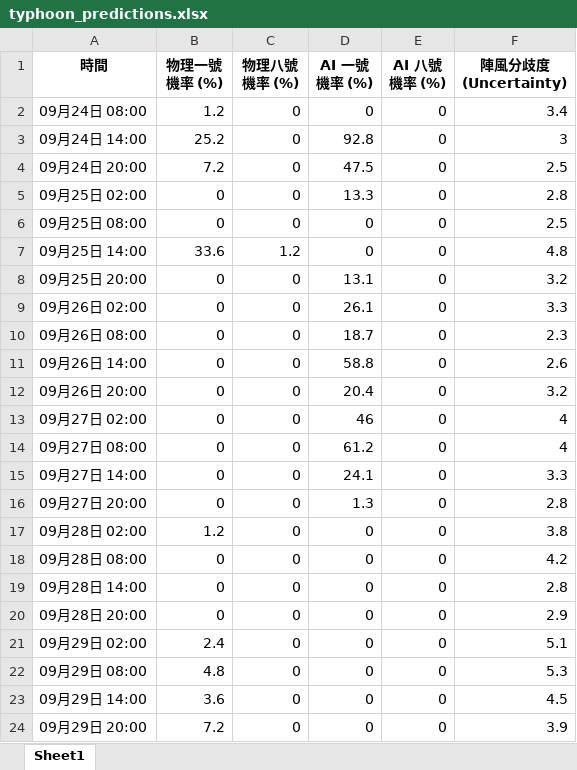
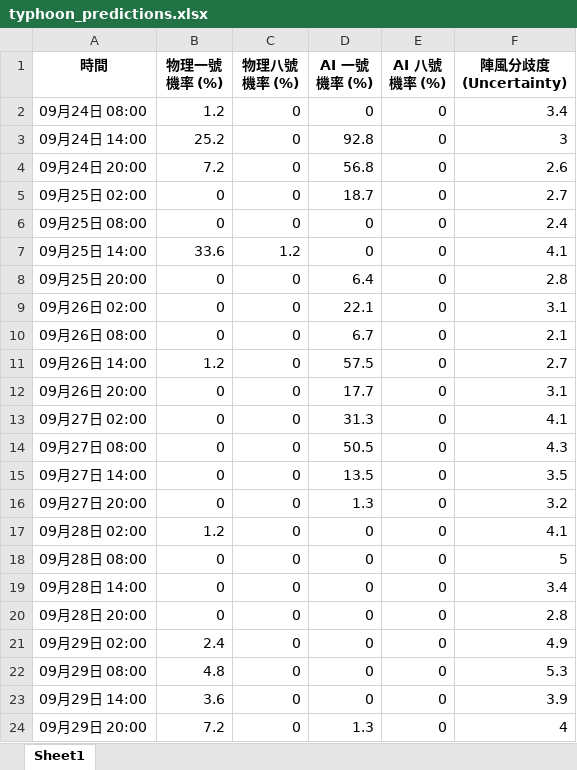
Before and after one commit to Ozymandiax/hk-typhoon-early-warning, an Excel workbook: data/typhoon_predictions.xlsx, sheet Sheet1, drawn as a sheet; only a part is shown; values as stored, in another font and other column widths than the file's, no borders; the diff covers the shown part only; the diff names each change by its address in the sheet, - before the commit and + after, or states it on an @@ line.

```diff
--- a/data/typhoon_predictions.xlsx (sheet Sheet1)
+++ b/data/typhoon_predictions.xlsx (sheet Sheet1)
-D4 (AI 一號機率 (%)): 47.5
+D4 (AI 一號機率 (%)): 56.8
-F4 (陣風分歧度 (Uncertainty)): 2.5
+F4 (陣風分歧度 (Uncertainty)): 2.6
-D5 (AI 一號機率 (%)): 13.3
+D5 (AI 一號機率 (%)): 18.7
-F5 (陣風分歧度 (Uncertainty)): 2.8
+F5 (陣風分歧度 (Uncertainty)): 2.7
-F6 (陣風分歧度 (Uncertainty)): 2.5
+F6 (陣風分歧度 (Uncertainty)): 2.4
-F7 (陣風分歧度 (Uncertainty)): 4.8
+F7 (陣風分歧度 (Uncertainty)): 4.1
-D8 (AI 一號機率 (%)): 13.1
+D8 (AI 一號機率 (%)): 6.4
-F8 (陣風分歧度 (Uncertainty)): 3.2
+F8 (陣風分歧度 (Uncertainty)): 2.8
-D9 (AI 一號機率 (%)): 26.1
+D9 (AI 一號機率 (%)): 22.1
-F9 (陣風分歧度 (Uncertainty)): 3.3
+F9 (陣風分歧度 (Uncertainty)): 3.1
-D10 (AI 一號機率 (%)): 18.7
+D10 (AI 一號機率 (%)): 6.7
-F10 (陣風分歧度 (Uncertainty)): 2.3
+F10 (陣風分歧度 (Uncertainty)): 2.1
-B11 (物理一號機率 (%)): 0
+B11 (物理一號機率 (%)): 1.2
-D11 (AI 一號機率 (%)): 58.8
+D11 (AI 一號機率 (%)): 57.5
-F11 (陣風分歧度 (Uncertainty)): 2.6
+F11 (陣風分歧度 (Uncertainty)): 2.7
-D12 (AI 一號機率 (%)): 20.4
+D12 (AI 一號機率 (%)): 17.7
-F12 (陣風分歧度 (Uncertainty)): 3.2
+F12 (陣風分歧度 (Uncertainty)): 3.1
-D13 (AI 一號機率 (%)): 46
+D13 (AI 一號機率 (%)): 31.3
-F13 (陣風分歧度 (Uncertainty)): 4
+F13 (陣風分歧度 (Uncertainty)): 4.1
-D14 (AI 一號機率 (%)): 61.2
+D14 (AI 一號機率 (%)): 50.5
-F14 (陣風分歧度 (Uncertainty)): 4
+F14 (陣風分歧度 (Uncertainty)): 4.3
-D15 (AI 一號機率 (%)): 24.1
+D15 (AI 一號機率 (%)): 13.5
-F15 (陣風分歧度 (Uncertainty)): 3.3
+F15 (陣風分歧度 (Uncertainty)): 3.5
-F16 (陣風分歧度 (Uncertainty)): 2.8
+F16 (陣風分歧度 (Uncertainty)): 3.2
-F17 (陣風分歧度 (Uncertainty)): 3.8
+F17 (陣風分歧度 (Uncertainty)): 4.1
-F18 (陣風分歧度 (Uncertainty)): 4.2
+F18 (陣風分歧度 (Uncertainty)): 5
-F19 (陣風分歧度 (Uncertainty)): 2.8
+F19 (陣風分歧度 (Uncertainty)): 3.4
-F20 (陣風分歧度 (Uncertainty)): 2.9
+F20 (陣風分歧度 (Uncertainty)): 2.8
-F21 (陣風分歧度 (Uncertainty)): 5.1
+F21 (陣風分歧度 (Uncertainty)): 4.9
-F23 (陣風分歧度 (Uncertainty)): 4.5
+F23 (陣風分歧度 (Uncertainty)): 3.9
-D24 (AI 一號機率 (%)): 0
+D24 (AI 一號機率 (%)): 1.3
-F24 (陣風分歧度 (Uncertainty)): 3.9
+F24 (陣風分歧度 (Uncertainty)): 4
```
Also changed, not shown: 34 edited cells elsewhere in this sheet, 2 other files.
